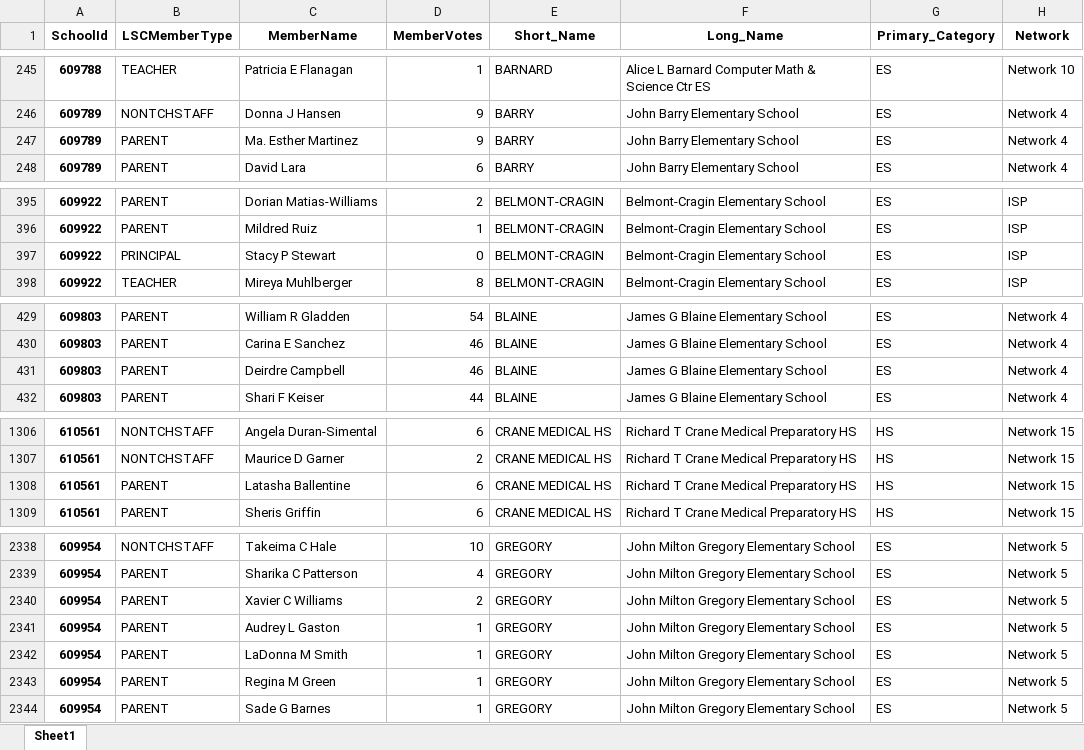
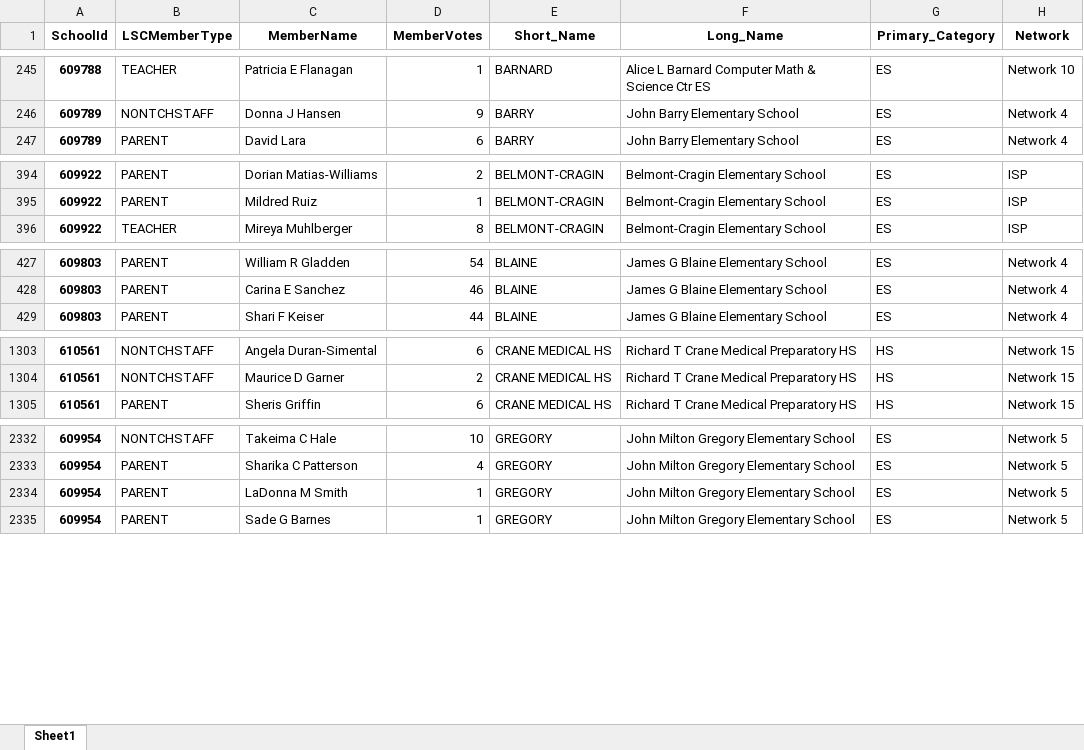
Before and after one commit to cpsdata/lsc_election_results, an Excel workbook: data/results/lsc_results.xlsx, sheet Sheet1, drawn as a sheet; only a part is shown, gaps mark what is left out; values as stored, in another font and other column widths than the file's, no borders; the diff covers the shown part only; the diff names each change by its address in the sheet, - before the commit and + after, or states it on an @@ line.

```diff
--- a/data/results/lsc_results.xlsx (sheet Sheet1)
+++ b/data/results/lsc_results.xlsx (sheet Sheet1)
-row 247: 609789 | PARENT | Ma. Esther Martinez | 9 | BARRY | John Barry Elementary School | ES | Network 4
-row 397: 609922 | PRINCIPAL | Stacy P Stewart | 0 | BELMONT-CRAGIN | Belmont-Cragin Elementary School | ES | ISP
-row 431: 609803 | PARENT | Deirdre Campbell | 46 | BLAINE | James G Blaine Elementary School | ES | Network 4
-row 1308: 610561 | PARENT | Latasha Ballentine | 6 | CRANE MEDICAL HS | Richard T Crane Medical Preparatory HS | HS | Network 15
-row 2340: 609954 | PARENT | Xavier C Williams | 2 | GREGORY | John Milton Gregory Elementary School | ES | Network 5
-row 2341: 609954 | PARENT | Audrey L Gaston | 1 | GREGORY | John Milton Gregory Elementary School | ES | Network 5
-row 2343: 609954 | PARENT | Regina M Green | 1 | GREGORY | John Milton Gregory Elementary School | ES | Network 5
```
Also changed, not shown: 10 removed rows and 2 edited cells elsewhere in this sheet, 2 other files.
